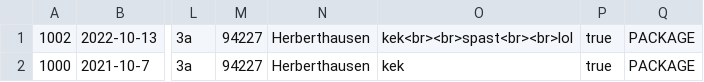
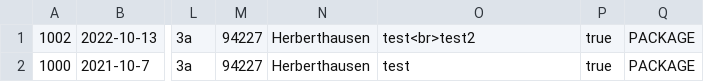
Before and after one commit to bsgl31/Versand, a CSV file: objects.csv, drawn as a sheet; only a part is shown, gaps mark what is left out; the diff names each change by its address in the sheet, - before the commit and + after, or states it on an @@ line.

Commit message:
Adjusted csv file

```diff
--- a/objects.csv
+++ b/objects.csv
-O1: kek<br><br>spast<br><br>lol
+O1: test<br>test2
-O2: kek
+O2: test
```
